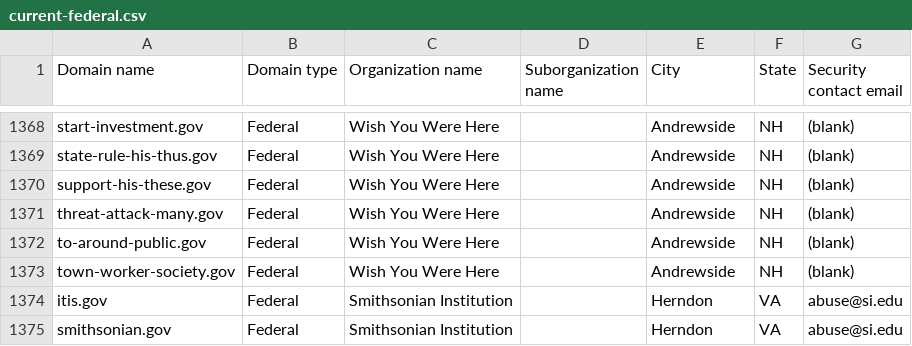
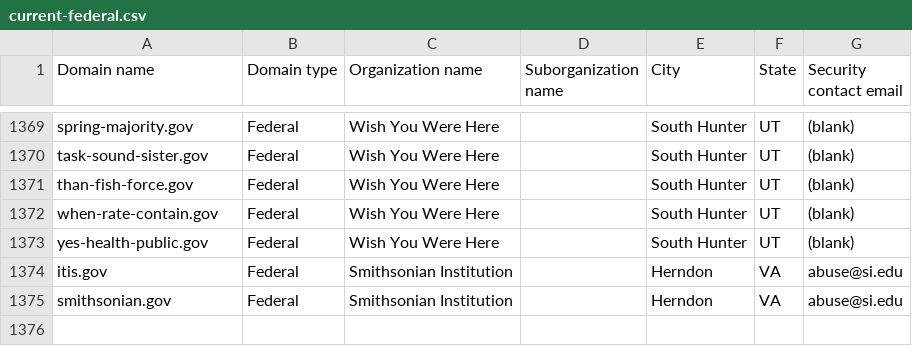
Before and after one commit to h-m-f-t/dotgov-data-staging, a CSV file: current-federal.csv, drawn as a sheet; only a part is shown, gaps mark what is left out; removed rows and columns are numbered as before the commit, all else as after; the diff covers the shown part only; the diff names each change by its address in the sheet, - before the commit and + after, or states it on an @@ line.

Commit message:
Flat: latest data (2026-07-02T09:28:06.136Z) {   "date": "2026-07-02T09:28:06.136Z",   "files": [     {       "name": "current-federal.csv",       "deltaBytes": 38,       "source": "https://getgov-staging.app.cloud.gov/api/v1/get-report/current-federal"     },     {       "name": "current-full.csv",       "deltaBytes": 378,       "source": "https://getgov-staging.app.cloud.gov/api/v1/get-report/current-full"     }   ] }

```diff
--- a/current-federal.csv
+++ b/current-federal.csv
-A1369 (Domain name): start-investment.gov
+A1369 (Domain name): spring-majority.gov
-E1369:E1373 (City): Andrewside
+E1369:E1373 (City): South Hunter
-F1369:F1373 (State): NH
+F1369:F1373 (State): UT
-A1370 (Domain name): state-rule-his-thus.gov
+A1370 (Domain name): task-sound-sister.gov
-A1371 (Domain name): support-his-these.gov
+A1371 (Domain name): than-fish-force.gov
-A1372 (Domain name): threat-attack-many.gov
+A1372 (Domain name): when-rate-contain.gov
-A1373 (Domain name): to-around-public.gov
+A1373 (Domain name): yes-health-public.gov
-row 1373: town-worker-society.gov | Federal | Wish You Were Here |  | Andrewside | NH | (blank)
```
Also changed, not shown: 1 added row and 78 edited cells elsewhere in this file, 1 other file.
